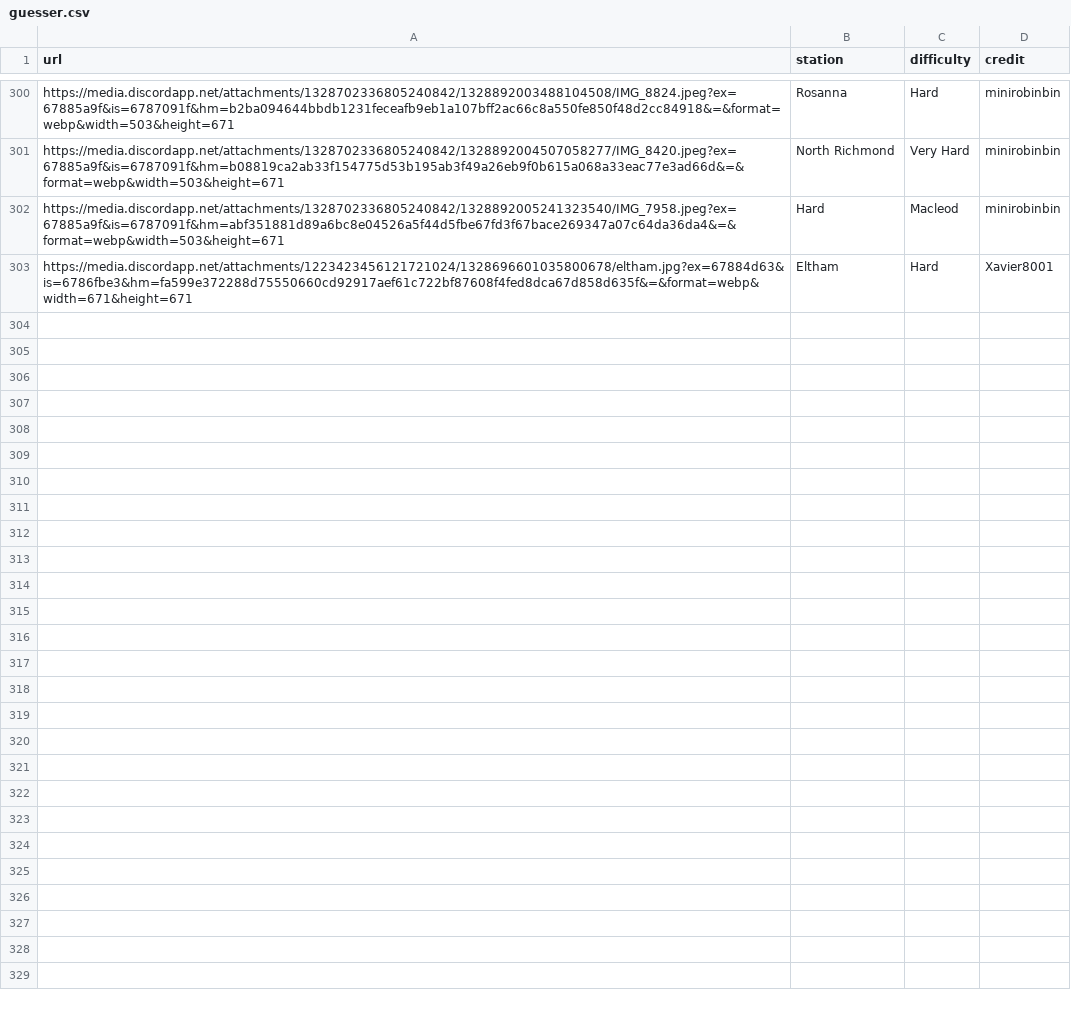
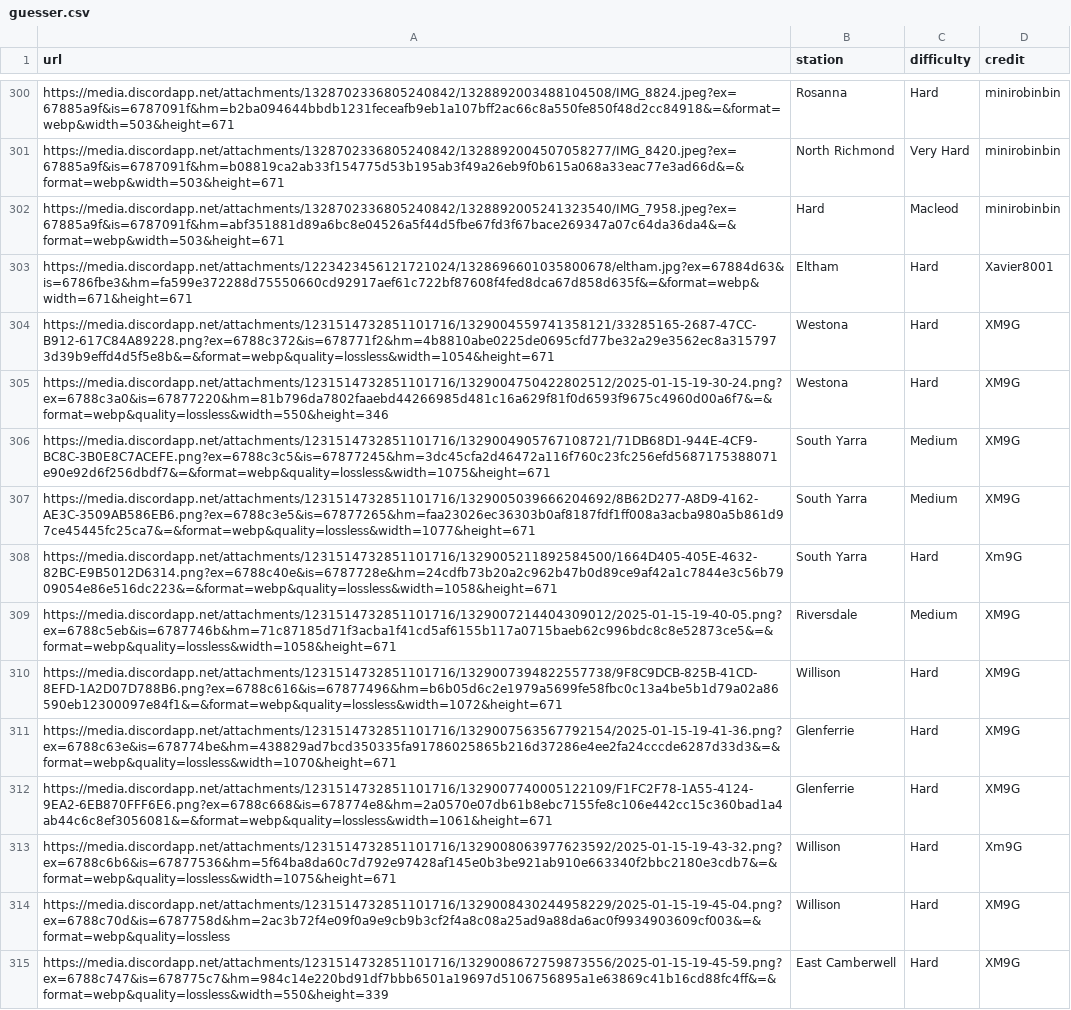
Before and after one commit to XM9G/railway-photos, a CSV file: botgames/guesser.csv, drawn as a sheet; only a part is shown, gaps mark what is left out.

Commit message:
a few new guesser pics

```diff
--- a/botgames/guesser.csv
+++ b/botgames/guesser.csv
@@ -303 +303,13 @@ https://media.discordapp.net/attachments/1328702336805240842/1328892005241323540
 https://media.discordapp.net/attachments/1223423456121721024/1328696601035800678/eltham.jpg?ex=67884d63&is=6786fbe3&hm=fa599e372288d75550660cd92917aef61c722bf87608f4fed8dca67d858d635f&=&format=webp&width=671&height=671,Eltham,Hard,Xavier8001
+https://media.discordapp.net/attachments/1231514732851101716/1329004559741358121/33285165-2687-47CC-B912-617C84A89228.png?ex=6788c372&is=678771f2&hm=4b8810abe0225de0695cfd77be32a29e3562ec8a3157973d39b9effd4d5f5e8b&=&format=webp&quality=lossless&width=1054&height=671,Westona,Hard,XM9G
+https://media.discordapp.net/attachments/1231514732851101716/1329004750422802512/2025-01-15-19-30-24.png?ex=6788c3a0&is=67877220&hm=81b796da7802faaebd44266985d481c16a629f81f0d6593f9675c4960d00a6f7&=&format=webp&quality=lossless&width=550&height=346,Westona,Hard,XM9G
+https://media.discordapp.net/attachments/1231514732851101716/1329004905767108721/71DB68D1-944E-4CF9-BC8C-3B0E8C7ACEFE.png?ex=6788c3c5&is=67877245&hm=3dc45cfa2d46472a116f760c23fc256efd5687175388071e90e92d6f256dbdf7&=&format=webp&quality=lossless&width=1075&height=671,South Yarra,Medium,XM9G
+https://media.discordapp.net/attachments/1231514732851101716/1329005039666204692/8B62D277-A8D9-4162-AE3C-3509AB586EB6.png?ex=6788c3e5&is=67877265&hm=faa23026ec36303b0af8187fdf1ff008a3acba980a5b861d97ce45445fc25ca7&=&format=webp&quality=lossless&width=1077&height=671,South Yarra,Medium,XM9G
+https://media.discordapp.net/attachments/1231514732851101716/1329005211892584500/1664D405-405E-4632-82BC-E9B5012D6314.png?ex=6788c40e&is=6787728e&hm=24cdfb73b20a2c962b47b0d89ce9af42a1c7844e3c56b7909054e86e516dc223&=&format=webp&quality=lossless&width=1058&height=671,South Yarra,Hard,Xm9G
+https://media.discordapp.net/attachments/1231514732851101716/1329007214404309012/2025-01-15-19-40-05.png?ex=6788c5eb&is=6787746b&hm=71c87185d71f3acba1f41cd5af6155b117a0715baeb62c996bdc8c8e52873ce5&=&format=webp&quality=lossless&width=1058&height=671,Riversdale,Medium,XM9G
+https://media.discordapp.net/attachments/1231514732851101716/1329007394822557738/9F8C9DCB-825B-41CD-8EFD-1A2D07D788B6.png?ex=6788c616&is=67877496&hm=b6b05d6c2e1979a5699fe58fbc0c13a4be5b1d79a02a86590eb12300097e84f1&=&format=webp&quality=lossless&width=1072&height=671,Willison,Hard,XM9G
+https://media.discordapp.net/attachments/1231514732851101716/1329007563567792154/2025-01-15-19-41-36.png?ex=6788c63e&is=678774be&hm=438829ad7bcd350335fa91786025865b216d37286e4ee2fa24cccde6287d33d3&=&format=webp&quality=lossless&width=1070&height=671,Glenferrie,Hard,XM9G
+https://media.discordapp.net/attachments/1231514732851101716/1329007740005122109/F1FC2F78-1A55-4124-9EA2-6EB870FFF6E6.png?ex=6788c668&is=678774e8&hm=2a0570e07db61b8ebc7155fe8c106e442cc15c360bad1a4ab44c6c8ef3056081&=&format=webp&quality=lossless&width=1061&height=671,Glenferrie,Hard,XM9G
+https://media.discordapp.net/attachments/1231514732851101716/1329008063977623592/2025-01-15-19-43-32.png?ex=6788c6b6&is=67877536&hm=5f64ba8da60c7d792e97428af145e0b3be921ab910e663340f2bbc2180e3cdb7&=&format=webp&quality=lossless&width=1075&height=671,Willison,Hard,Xm9G
+https://media.discordapp.net/attachments/1231514732851101716/1329008430244958229/2025-01-15-19-45-04.png?ex=6788c70d&is=6787758d&hm=2ac3b72f4e09f0a9e9cb9b3cf2f4a8c08a25ad9a88da6ac0f9934903609cf003&=&format=webp&quality=lossless,Willison,Hard,XM9G
+https://media.discordapp.net/attachments/1231514732851101716/1329008672759873556/2025-01-15-19-45-59.png?ex=6788c747&is=678775c7&hm=984c14e220bd91df7bbb6501a19697d5106756895a1e63869c41b16cd88fc4ff&=&format=webp&quality=lossless&width=550&height=339,East Camberwell,Hard,XM9G
```
